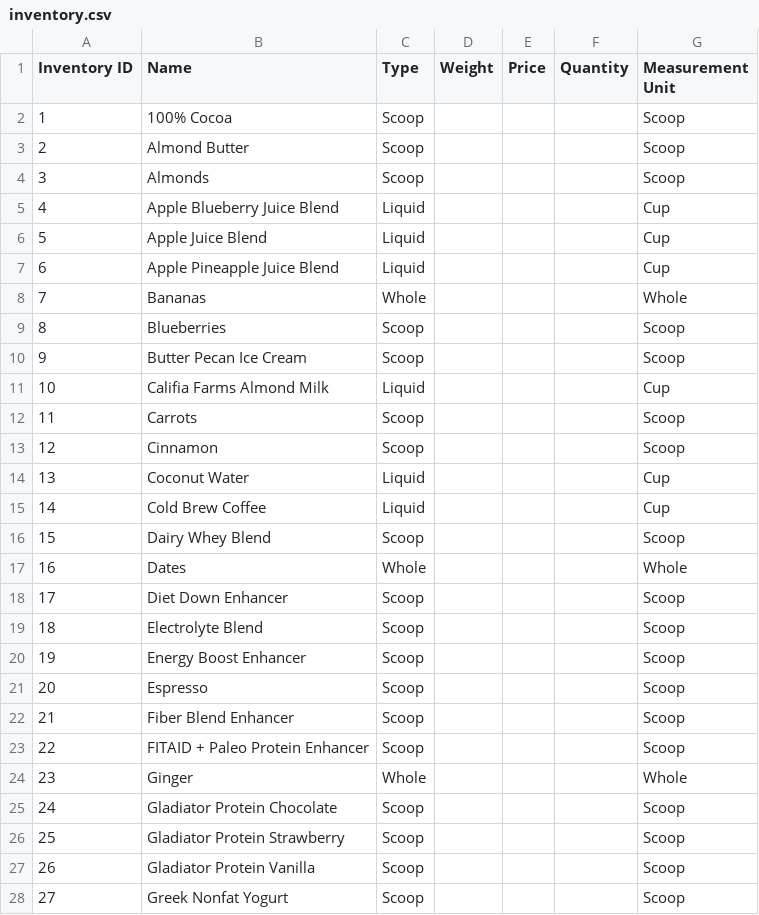
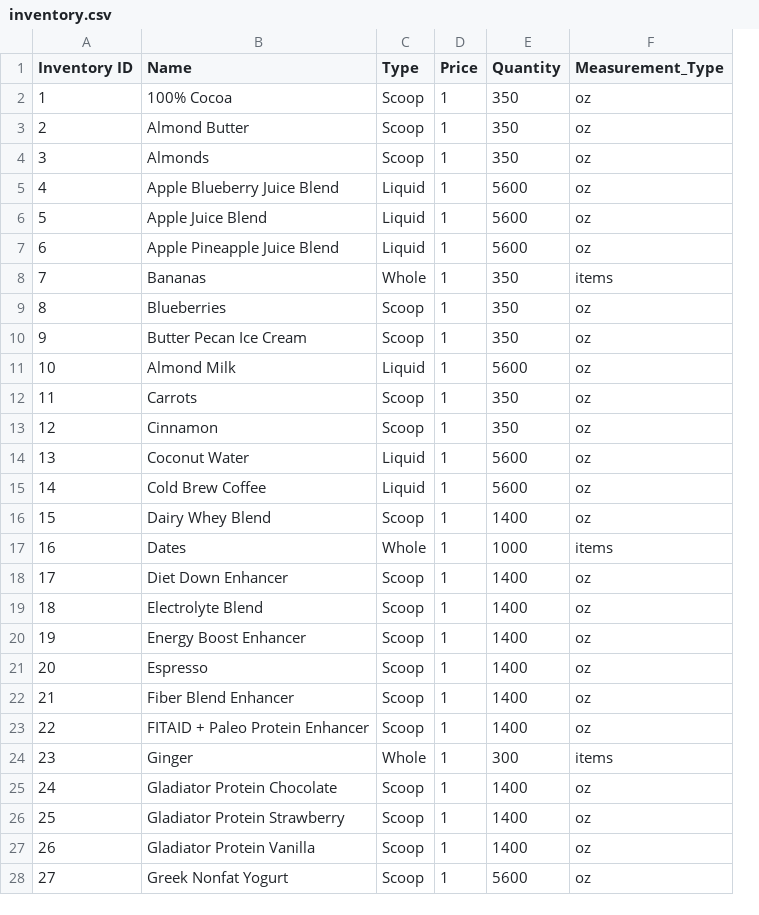
Before and after one commit to CSCE315-Spring23/CSCE_315_Team_43_Project_3, a CSV file: data/inventory.csv, drawn as a sheet; only a part is shown; removed rows and columns are numbered as before the commit, all else as after; the diff covers the shown part only; the diff names each change by its address in the sheet, - before the commit and + after, or states it on an @@ line.

Commit message:
Updated Inventory

```diff
--- a/data/inventory.csv
+++ b/data/inventory.csv
-column D (Weight), empty
-column G (Measurement Unit), rows 2-28: Scoop | Scoop | Scoop | Cup | Cup | Cup | Whole | Scoop | Scoop | Cup | Scoop | Scoop | Cup | Cup | Scoop | Whole | Scoop | Scoop | Scoop | Scoop | Scoop | Scoop | Whole | Scoop | Scoop | Scoop | Scoop
+column F (Measurement_Type), rows 2-28: oz | oz | oz | oz | oz | oz | items | oz | oz | oz | oz | oz | oz | oz | oz | items | oz | oz | oz | oz | oz | oz | items | oz | oz | oz | oz
-D2:D28 (Price): (empty)
+D2:D28 (Price): 1
-E2:E4 (Quantity): (empty)
+E2:E4 (Quantity): 350
-E5:E7 (Quantity): (empty)
+E5:E7 (Quantity): 5600
-E8:E10 (Quantity): (empty)
+E8:E10 (Quantity): 350
-B11 (Name): Califia Farms Almond Milk
+B11 (Name): Almond Milk
-E11 (Quantity): (empty)
+E11 (Quantity): 5600
-E12:E13 (Quantity): (empty)
+E12:E13 (Quantity): 350
-E14:E15 (Quantity): (empty)
+E14:E15 (Quantity): 5600
-E16 (Quantity): (empty)
+E16 (Quantity): 1400
-E17 (Quantity): (empty)
+E17 (Quantity): 1000
-E18:E23 (Quantity): (empty)
+E18:E23 (Quantity): 1400
-E24 (Quantity): (empty)
+E24 (Quantity): 300
-E25:E27 (Quantity): (empty)
+E25:E27 (Quantity): 1400
-E28 (Quantity): (empty)
+E28 (Quantity): 5600
```
Also changed, not shown: 81 edited cells elsewhere in this file.
